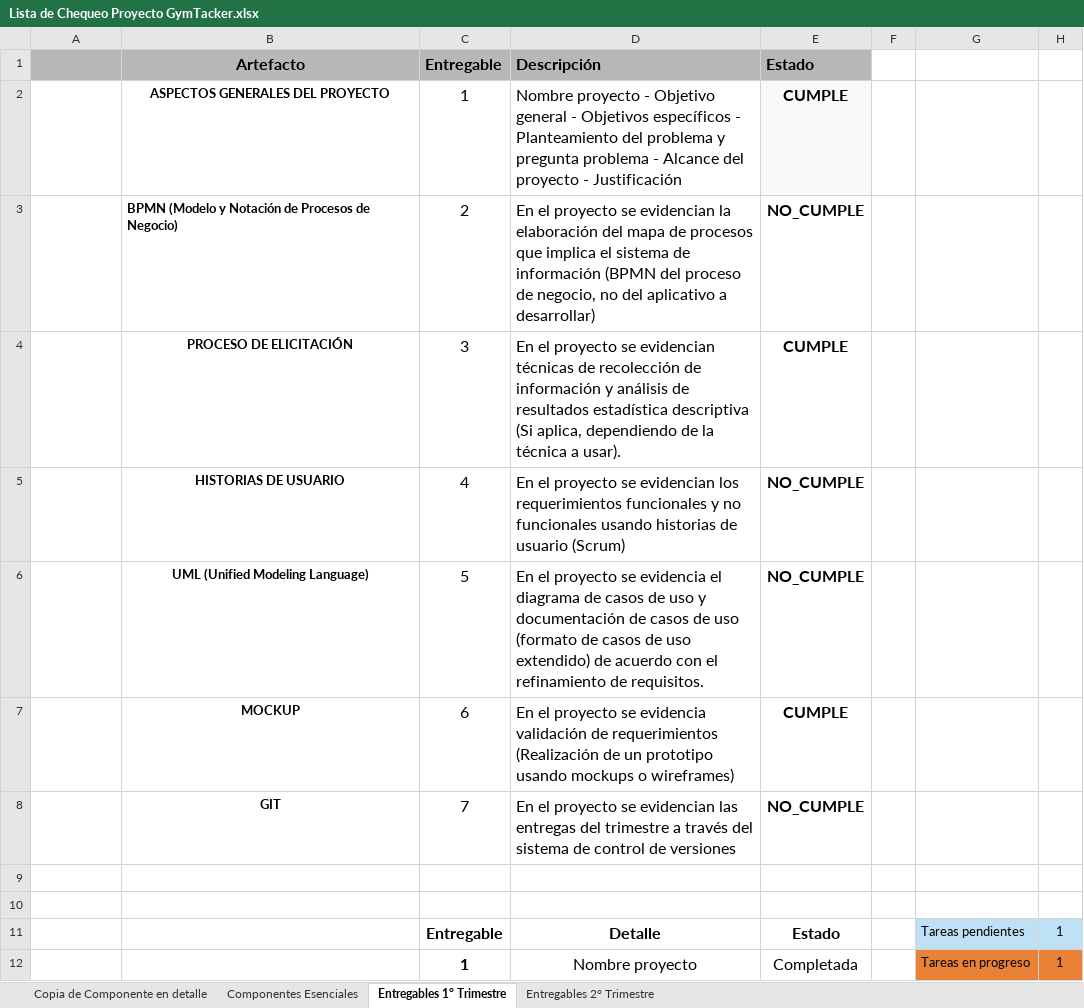
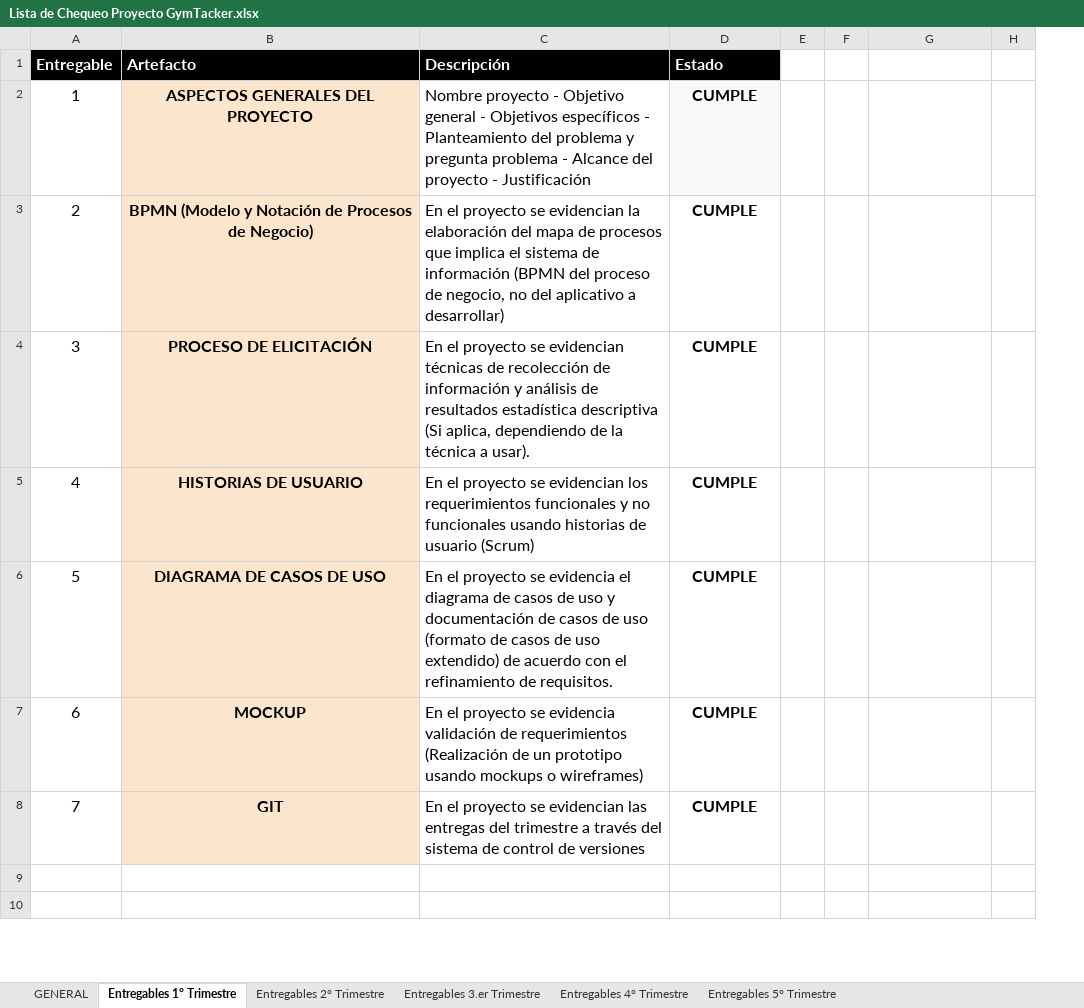
Before and after one commit to ddienu/GymTracker_Documentation, an Excel workbook: Documentacion/Lista de Chequeo Proyecto GymTacker.xlsx, sheet Entregables 1° Trimestre, drawn as a sheet; only a part is shown; values as stored, in another font and other column widths than the file's, no borders; charts and pictures and conditional formats not drawn; removed rows and columns are numbered as before the commit, all else as after; the diff covers the shown part only; the diff names each change by its address in the sheet, - before the commit and + after, or states it on an @@ line.

```diff
--- a/Documentacion/Lista de Chequeo Proyecto GymTacker.xlsx (sheet Entregables 1° Trimestre)
+++ b/Documentacion/Lista de Chequeo Proyecto GymTacker.xlsx (sheet Entregables 1° Trimestre)
-sheet tab: Copia de Componente en detalle
+sheet tab: GENERAL
-sheet tab: Componentes Esenciales
+sheet tab: Entregables 3.er Trimestre
+sheet tab: Entregables 4° Trimestre
+sheet tab: Entregables 5° Trimestre
-column C (Entregable), rows 2-5: 1 | 2 | 3 | 4; rows 7-8: 6 | 7
+column E, empty
-A1: (empty)
+A1: Entregable
-A1:B1 fill: #B7B7B7
+A1:B1 fill: #000000
@@ B1 text colour: black → #FFFFFF, alignment: center → left @@
@@ C1:D1 fill: #B7B7B7 → #000000, text colour: black → #FFFFFF @@
-A2 (Entregable): (empty)
+A2 (Entregable): 1
-B2:B5 fill: none
+B2:B5 fill: #FCE5CD, text size: larger
-A3 (Entregable): (empty)
+A3 (Entregable): 2
-B3 alignment: left
+B3 alignment: center
-D3 (Estado): NO_CUMPLE
+D3 (Estado): CUMPLE
-A4 (Entregable): (empty)
+A4 (Entregable): 3
-A5 (Entregable): (empty)
+A5 (Entregable): 4
-D5 (Estado): NO_CUMPLE
+D5 (Estado): CUMPLE
-row 6:  | UML (Unified Modeling Language) | 5 | En el proyecto se evidencia el diagrama de casos de uso y documentación de casos de uso (formato de casos de uso extendido) de acuerdo con el refinamiento de requisitos. | NO_CUMPLE
+row 6: 5 | DIAGRAMA DE CASOS DE USO | En el proyecto se evidencia el diagrama de casos de uso y documentación de casos de uso (formato de casos de uso extendido) de acuerdo con el refinamiento de requisitos. | CUMPLE
-A7 (Entregable): (empty)
+A7 (Entregable): 6
-B7:B8 fill: none
+B7:B8 fill: #FCE5CD, text size: larger
-A8 (Entregable): (empty)
+A8 (Entregable): 7
-D8 (Estado): NO_CUMPLE
+D8 (Estado): CUMPLE
-row 11:  |  | Entregable | Detalle | Estado |  | Tareas pendientes | 1
-row 12:  |  | 1 | Nombre proyecto | Completada |  | Tareas en progreso | 1
```
Also changed, not shown: 17 added rows and 15 removed rows elsewhere in this sheet, sheet GENERAL, sheet Entregables 2° Trimestre, charts or pictures, 7 other files.
